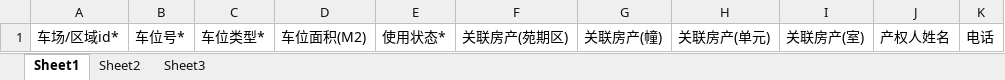
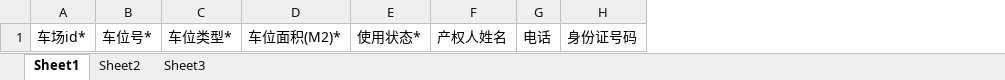
Before and after one commit to BH-M87/sy, an Excel workbook: app/templates/import_widompark_chewei_templates.xlsx, sheet Sheet1, drawn as a sheet; values as stored, in another font and other column widths than the file's, no borders; removed rows and columns are numbered as before the commit, all else as after; the diff names each change by its address in the sheet, - before the commit and + after, or states it on an @@ line.

```diff
--- a/app/templates/import_widompark_chewei_templates.xlsx (sheet Sheet1)
+++ b/app/templates/import_widompark_chewei_templates.xlsx (sheet Sheet1)
-column A, row 1: 车场/区域id*
+column A, row 1: 车场id*
-column D, row 1: 车位面积(M2)
+column D, row 1: 车位面积(M2)*
-column F, row 1: 关联房产(苑期区)
-column G, row 1: 关联房产(幢)
-column H, row 1: 关联房产(单元)
-column I, row 1: 关联房产(室)
+column H, row 1: 身份证号码
```
Also changed, not shown: 5 other files.
